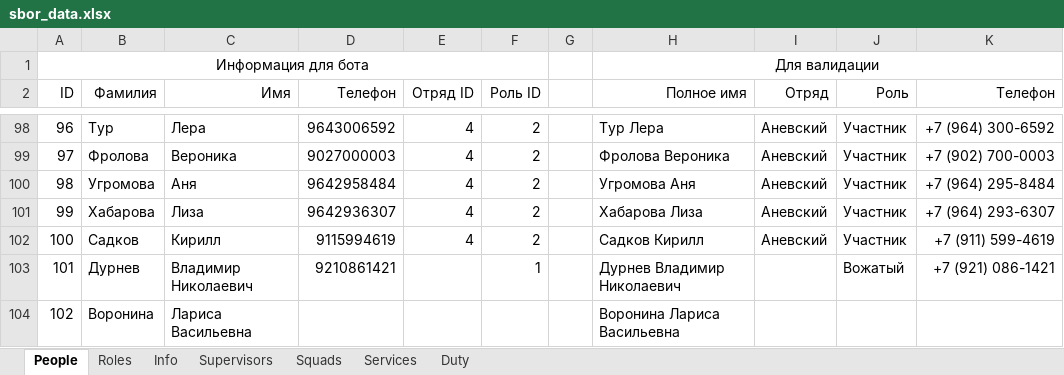
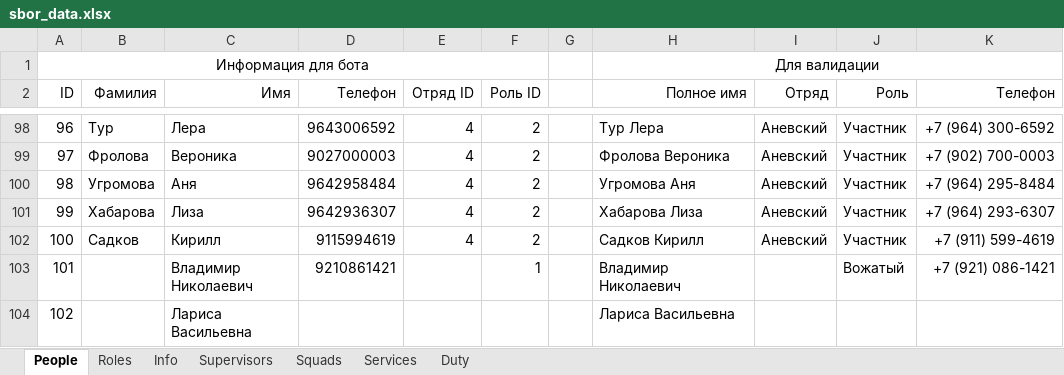
Before and after one commit to Hillwar/sbor-bot, an Excel workbook: resource/data/sbor_data.xlsx, sheet People, drawn as a sheet; only a part is shown, gaps mark what is left out; values as stored, in another font and other column widths than the file's, no borders; the diff names each change by its address in the sheet, - before the commit and + after, or states it on an @@ line.

Commit message:
edit sbor_data

```diff
--- a/resource/data/sbor_data.xlsx (sheet People)
+++ b/resource/data/sbor_data.xlsx (sheet People)
-B103 (Фамилия): Дурнев
+B103 (Фамилия): (empty)
-H103 (Полное имя): Дурнев Владимир Николаевич
+H103 (Полное имя): Владимир Николаевич
-B104 (Фамилия): Воронина
+B104 (Фамилия): (empty)
-H104 (Полное имя): Воронина Лариса Васильевна
+H104 (Полное имя): Лариса Васильевна
```
Also changed, not shown: sheet Supervisors, sheet Services, formulas that keep their value.
